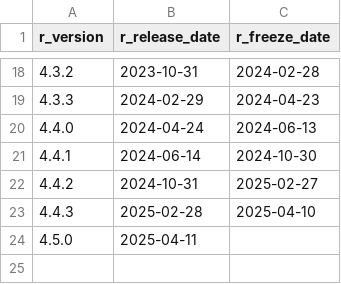
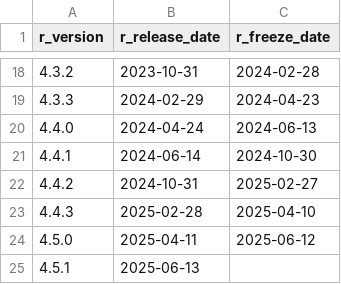
Before and after one commit to rocker-org/rocker-versioned2, a TSV file: build/variables/r-versions.tsv, drawn as a sheet; only a part is shown, gaps mark what is left out.

```diff
--- a/build/variables/r-versions.tsv
+++ b/build/variables/r-versions.tsv
@@ -23,2 +23,3 @@ r_version	r_release_date	r_freeze_date
 4.4.3	2025-02-28	2025-04-10
-4.5.0	2025-04-11	
+4.5.0	2025-04-11	2025-06-12
+4.5.1	2025-06-13	
```
Also changed, not shown: build/args/history.tsv, 22 other files.
